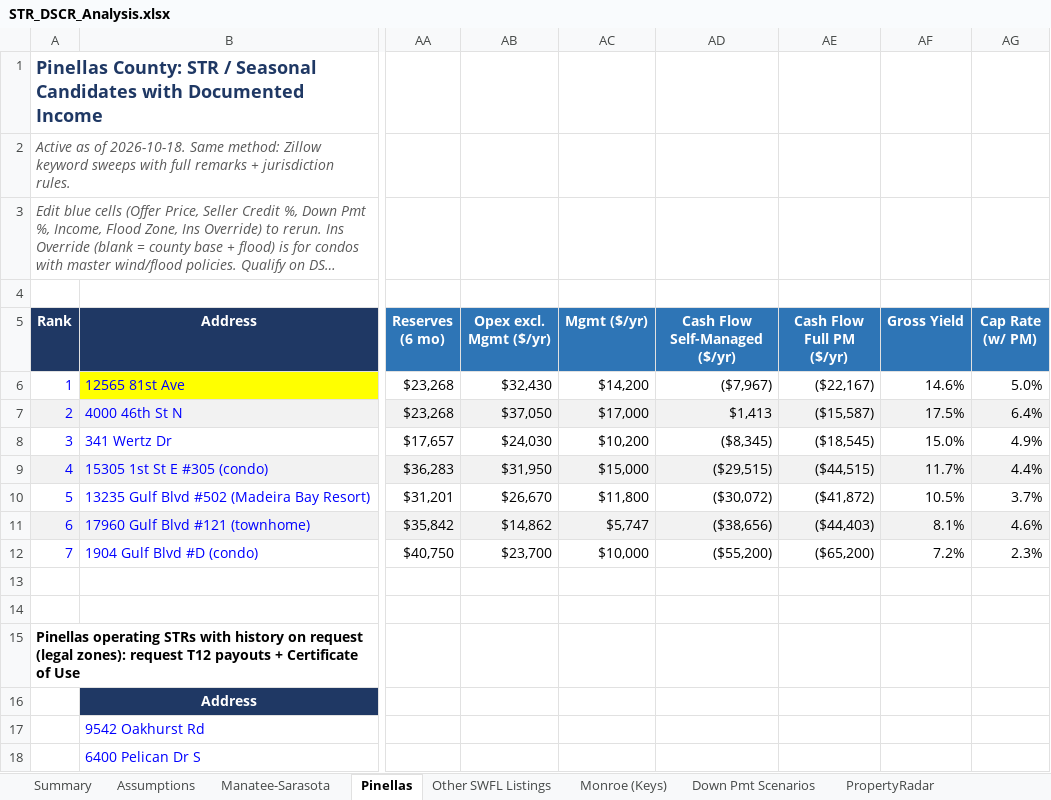
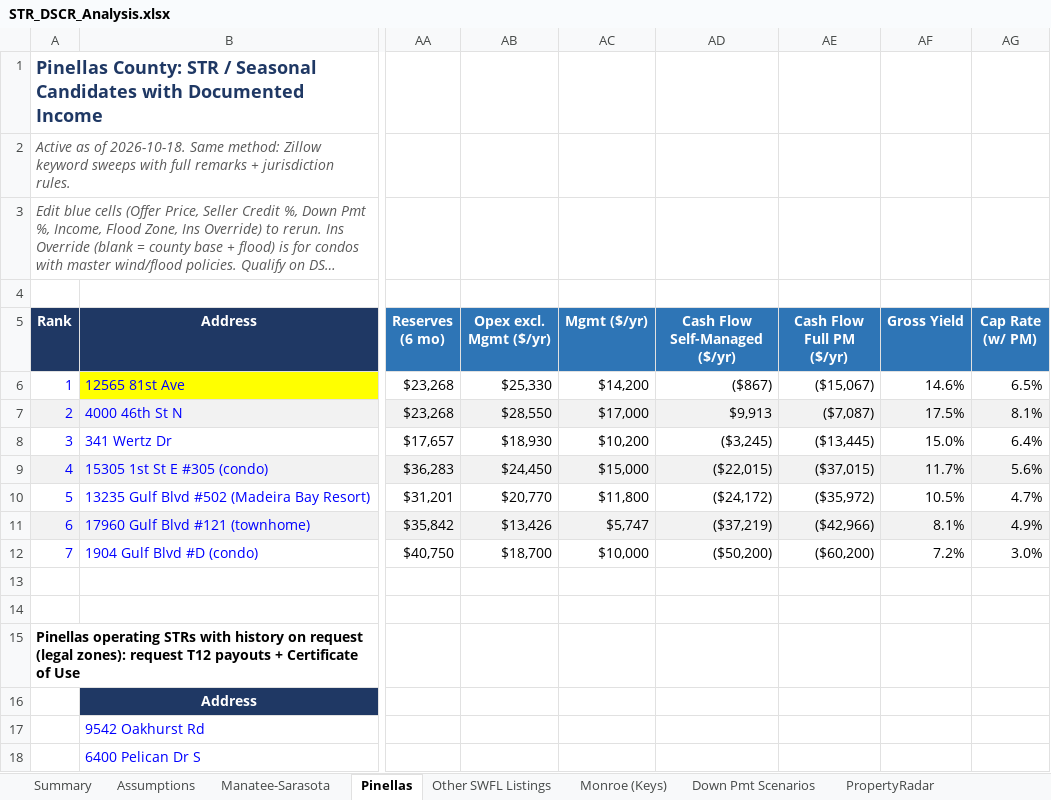
Before and after one commit to themortgagedock-max/Dispatch, an Excel workbook: str-deal-search/STR_DSCR_Analysis.xlsx, sheet Pinellas, drawn as a sheet; only a part is shown, gaps mark what is left out; long unchanged cells end in …; values as stored, in another font and other column widths than the file's, no borders; the diff names each change by its address in the sheet, - before the commit and + after, or states it on an @@ line.

```diff
--- a/str-deal-search/STR_DSCR_Analysis.xlsx (sheet Pinellas)
+++ b/str-deal-search/STR_DSCR_Analysis.xlsx (sheet Pinellas)
-AB6 (Opex excl. Mgmt ($/yr)): $32,430
+AB6 (Opex excl. Mgmt ($/yr)): $25,330
-AD6 (Cash Flow Self-Managed ($/yr)): ($7,967)
+AD6 (Cash Flow Self-Managed ($/yr)): ($867)
-AE6 (Cash Flow Full PM ($/yr)): ($22,167)
+AE6 (Cash Flow Full PM ($/yr)): ($15,067)
-AG6 (Cap Rate (w/ PM)): 5.0%
+AG6 (Cap Rate (w/ PM)): 6.5%
-AB7 (Opex excl. Mgmt ($/yr)): $37,050
+AB7 (Opex excl. Mgmt ($/yr)): $28,550
-AD7 (Cash Flow Self-Managed ($/yr)): $1,413
+AD7 (Cash Flow Self-Managed ($/yr)): $9,913
-AE7 (Cash Flow Full PM ($/yr)): ($15,587)
+AE7 (Cash Flow Full PM ($/yr)): ($7,087)
-AG7 (Cap Rate (w/ PM)): 6.4%
+AG7 (Cap Rate (w/ PM)): 8.1%
-AB8 (Opex excl. Mgmt ($/yr)): $24,030
+AB8 (Opex excl. Mgmt ($/yr)): $18,930
-AD8 (Cash Flow Self-Managed ($/yr)): ($8,345)
+AD8 (Cash Flow Self-Managed ($/yr)): ($3,245)
-AE8 (Cash Flow Full PM ($/yr)): ($18,545)
+AE8 (Cash Flow Full PM ($/yr)): ($13,445)
-AG8 (Cap Rate (w/ PM)): 4.9%
+AG8 (Cap Rate (w/ PM)): 6.4%
-AB9 (Opex excl. Mgmt ($/yr)): $31,950
+AB9 (Opex excl. Mgmt ($/yr)): $24,450
-AD9 (Cash Flow Self-Managed ($/yr)): ($29,515)
+AD9 (Cash Flow Self-Managed ($/yr)): ($22,015)
-AE9 (Cash Flow Full PM ($/yr)): ($44,515)
+AE9 (Cash Flow Full PM ($/yr)): ($37,015)
-AG9 (Cap Rate (w/ PM)): 4.4%
+AG9 (Cap Rate (w/ PM)): 5.6%
-AB10 (Opex excl. Mgmt ($/yr)): $26,670
+AB10 (Opex excl. Mgmt ($/yr)): $20,770
-AD10 (Cash Flow Self-Managed ($/yr)): ($30,072)
+AD10 (Cash Flow Self-Managed ($/yr)): ($24,172)
-AE10 (Cash Flow Full PM ($/yr)): ($41,872)
+AE10 (Cash Flow Full PM ($/yr)): ($35,972)
-AG10 (Cap Rate (w/ PM)): 3.7%
+AG10 (Cap Rate (w/ PM)): 4.7%
-AB11 (Opex excl. Mgmt ($/yr)): $14,862
+AB11 (Opex excl. Mgmt ($/yr)): $13,426
-AD11 (Cash Flow Self-Managed ($/yr)): ($38,656)
+AD11 (Cash Flow Self-Managed ($/yr)): ($37,219)
-AE11 (Cash Flow Full PM ($/yr)): ($44,403)
+AE11 (Cash Flow Full PM ($/yr)): ($42,966)
-AG11 (Cap Rate (w/ PM)): 4.6%
+AG11 (Cap Rate (w/ PM)): 4.9%
-AB12 (Opex excl. Mgmt ($/yr)): $23,700
+AB12 (Opex excl. Mgmt ($/yr)): $18,700
-AD12 (Cash Flow Self-Managed ($/yr)): ($55,200)
+AD12 (Cash Flow Self-Managed ($/yr)): ($50,200)
-AE12 (Cash Flow Full PM ($/yr)): ($65,200)
+AE12 (Cash Flow Full PM ($/yr)): ($60,200)
-AG12 (Cap Rate (w/ PM)): 2.3%
+AG12 (Cap Rate (w/ PM)): 3.0%
```
Also changed, not shown: sheet Down Pmt Scenarios, sheet Manatee-Sarasota, sheet Monroe (Keys), sheet Summary, sheet Other SWFL Listings, sheet Assumptions, 2 other files.
